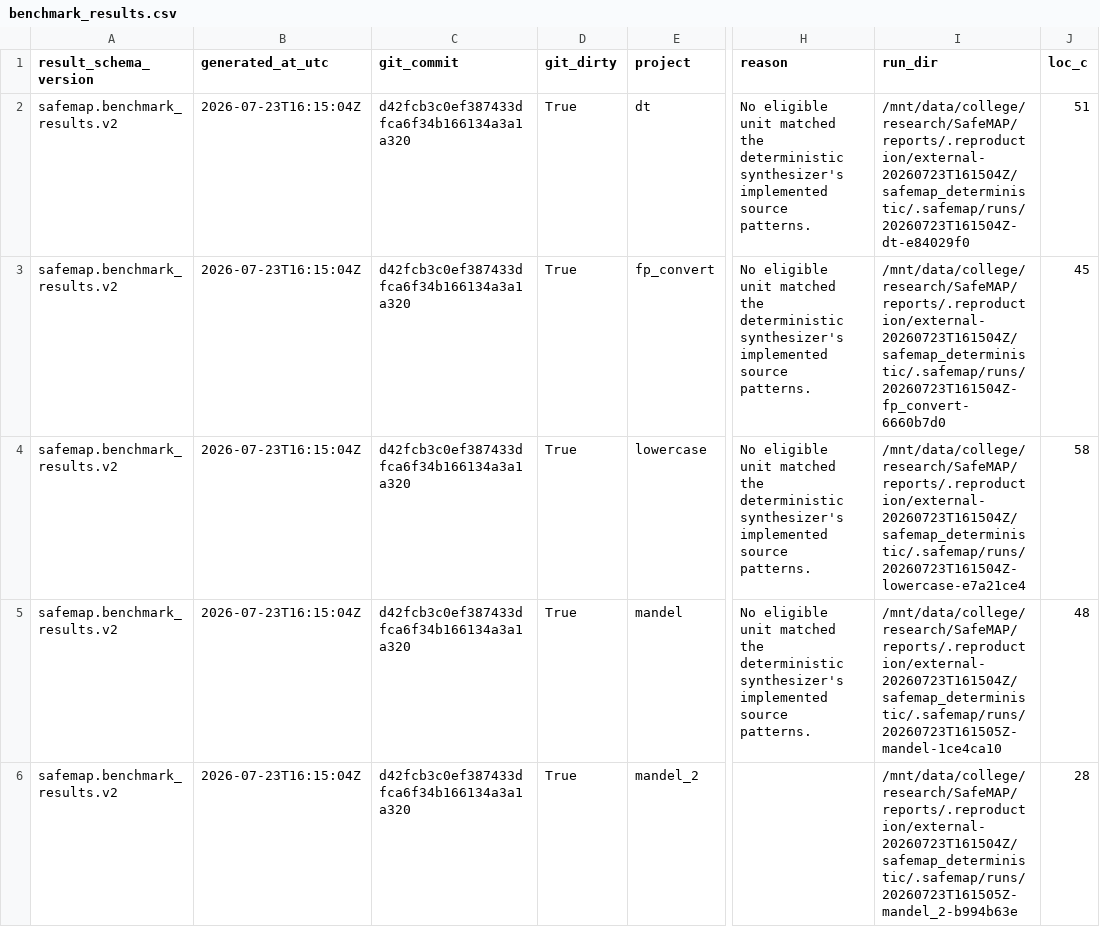
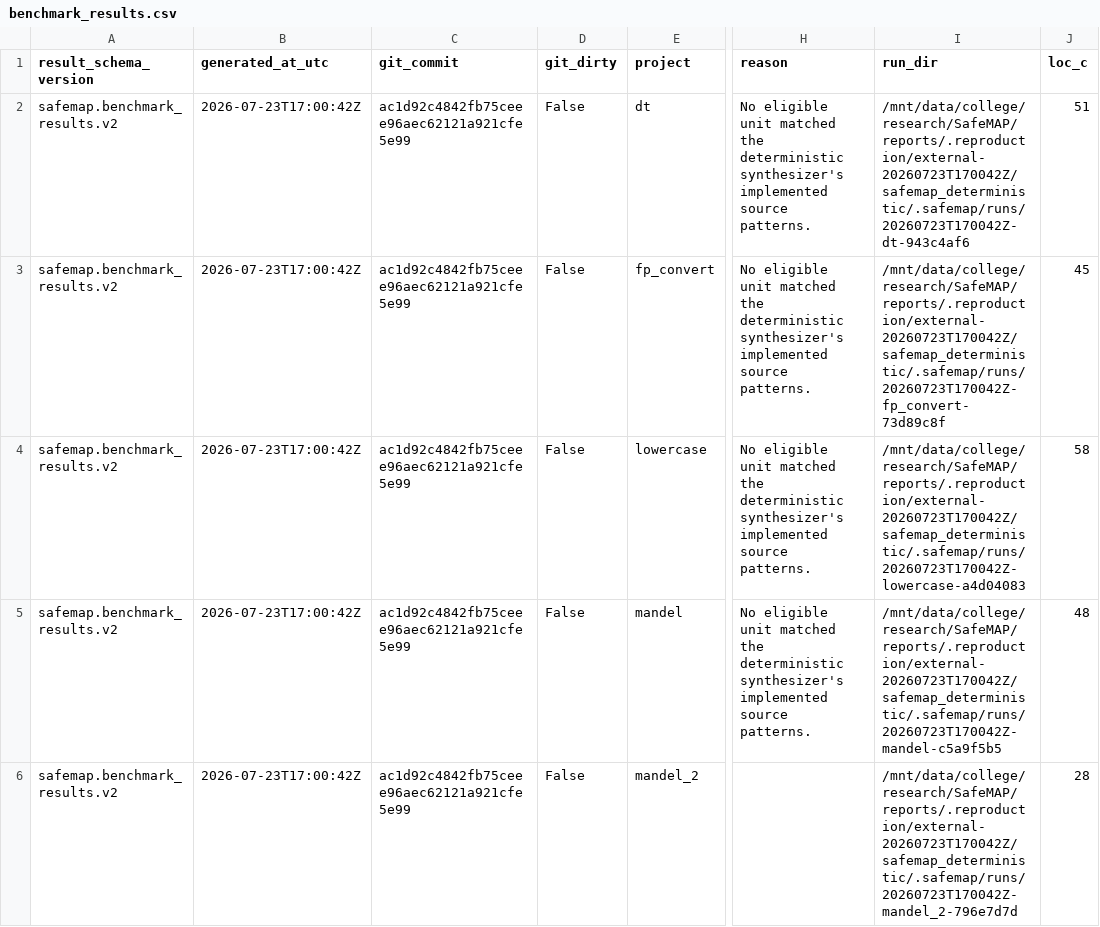
Before and after one commit to jscyril/SafeMAP, a CSV file: reports/external-corpus/benchmark_results.csv, drawn as a sheet; only a part is shown, gaps mark what is left out; the diff covers the shown part only; the diff names each change by its address in the sheet, - before the commit and + after, or states it on an @@ line.

```diff
--- a/reports/external-corpus/benchmark_results.csv
+++ b/reports/external-corpus/benchmark_results.csv
-B2:B6 (generated_at_utc): 2026-07-23T16:15:04Z
+B2:B6 (generated_at_utc): 2026-07-23T17:00:42Z
-C2:C6 (git_commit): d42fcb3c0ef387433dfca6f34b166134a3a1a320
+C2:C6 (git_commit): ac1d92c4842fb75ceee96aec62121a921cfe5e99
-D2:D6 (git_dirty): True
+D2:D6 (git_dirty): False
-I2 (run_dir): /mnt/data/college/research/SafeMAP/reports/.reproduction/external-20260723T161504Z/safemap_deterministic/.safemap/runs/20260723T161504Z-dt-e84029f0
+I2 (run_dir): /mnt/data/college/research/SafeMAP/reports/.reproduction/external-20260723T170042Z/safemap_deterministic/.safemap/runs/20260723T170042Z-dt-943c4af6
-I3 (run_dir): /mnt/data/college/research/SafeMAP/reports/.reproduction/external-20260723T161504Z/safemap_deterministic/.safemap/runs/20260723T161504Z-fp_convert-6660b7d0
+I3 (run_dir): /mnt/data/college/research/SafeMAP/reports/.reproduction/external-20260723T170042Z/safemap_deterministic/.safemap/runs/20260723T170042Z-fp_convert-73d89c8f
-I4 (run_dir): /mnt/data/college/research/SafeMAP/reports/.reproduction/external-20260723T161504Z/safemap_deterministic/.safemap/runs/20260723T161504Z-lowercase-e7a21ce4
+I4 (run_dir): /mnt/data/college/research/SafeMAP/reports/.reproduction/external-20260723T170042Z/safemap_deterministic/.safemap/runs/20260723T170042Z-lowercase-a4d04083
-I5 (run_dir): /mnt/data/college/research/SafeMAP/reports/.reproduction/external-20260723T161504Z/safemap_deterministic/.safemap/runs/20260723T161505Z-mandel-1ce4ca10
+I5 (run_dir): /mnt/data/college/research/SafeMAP/reports/.reproduction/external-20260723T170042Z/safemap_deterministic/.safemap/runs/20260723T170042Z-mandel-c5a9f5b5
-I6 (run_dir): /mnt/data/college/research/SafeMAP/reports/.reproduction/external-20260723T161504Z/safemap_deterministic/.safemap/runs/20260723T161505Z-mandel_2-b994b63e
+I6 (run_dir): /mnt/data/college/research/SafeMAP/reports/.reproduction/external-20260723T170042Z/safemap_deterministic/.safemap/runs/20260723T170042Z-mandel_2-796e7d7d
```
Also changed, not shown: 20 edited cells elsewhere in this file, reports/publication/c2rust-only/benchmark_results.csv, reports/publication/case-studies/benchmark_results.csv, 9 other files.
